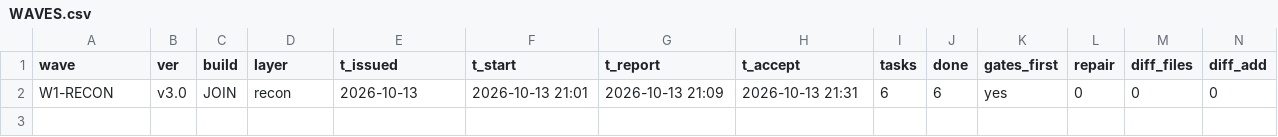
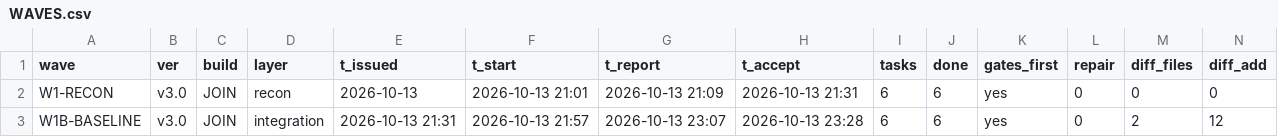
Before and after one commit to helpfulbriefl/rail, a CSV file: .bro/metrics/WAVES.csv, drawn as a sheet; only a part is shown; rows hold the shown columns only; the diff names each change by its address in the sheet, - before the commit and + after, or states it on an @@ line.

Commit message:
W1C-NATIVE: live fixture + QA harness repair + native control evidence (no product fixes)

```diff
--- a/.bro/metrics/WAVES.csv
+++ b/.bro/metrics/WAVES.csv
+row 3: W1B-BASELINE | v3.0 | JOIN | integration | 2026-10-13 21:31 | 2026-10-13 21:57 | 2026-10-13 23:07 | 2026-10-13 23:28 | 6 | 6 | yes | 0 | 2 | 12
```
Also changed, not shown: 16 other files.
